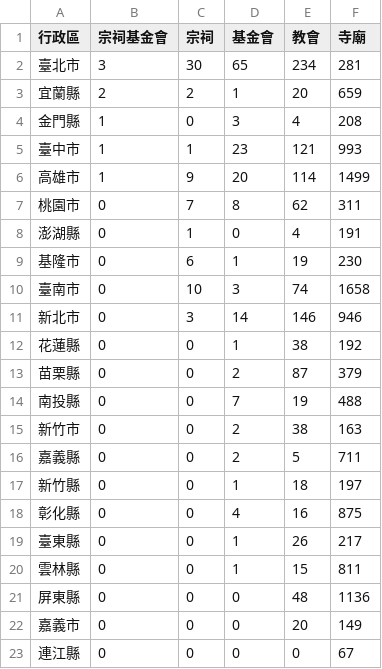
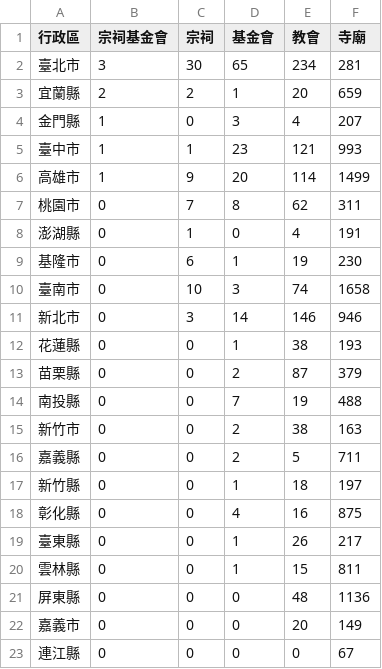
Before and after one commit to kiang/religion, a CSV file: data/count.csv, drawn as a sheet.

```diff
--- a/data/count.csv
+++ b/data/count.csv
@@ -3,3 +3,3 @@
 宜蘭縣,2,2,1,20,659
-金門縣,1,0,3,4,208
+金門縣,1,0,3,4,207
 臺中市,1,1,23,121,993
@@ -11,3 +11,3 @@
 新北市,0,3,14,146,946
-花蓮縣,0,0,1,38,192
+花蓮縣,0,0,1,38,193
 苗栗縣,0,0,2,87,379
```
Also changed, not shown: data/missing.csv, data/uuid.csv, 22 other files.
